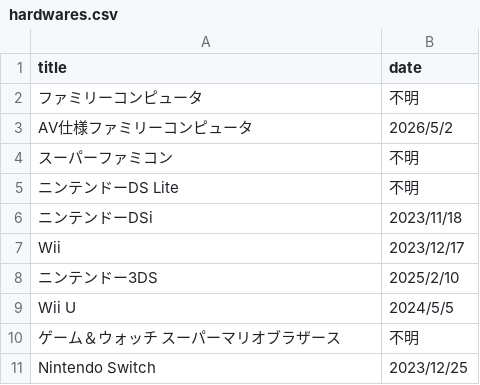
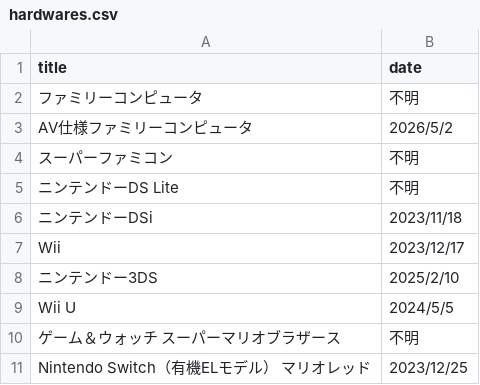
Before and after one commit to yukidama-yoshi/yukidama-yoshi.github.io, a CSV file: gamecollection/hardwares.csv, drawn as a sheet.

Commit message:
Update hardwares.csv

```diff
--- a/gamecollection/hardwares.csv
+++ b/gamecollection/hardwares.csv
@@ -10,2 +10,2 @@ Wii U,2024/5/5
 ゲーム＆ウォッチ スーパーマリオブラザース,不明
-Nintendo Switch,2023/12/25
+Nintendo Switch（有機ELモデル） マリオレッド,2023/12/25
```
